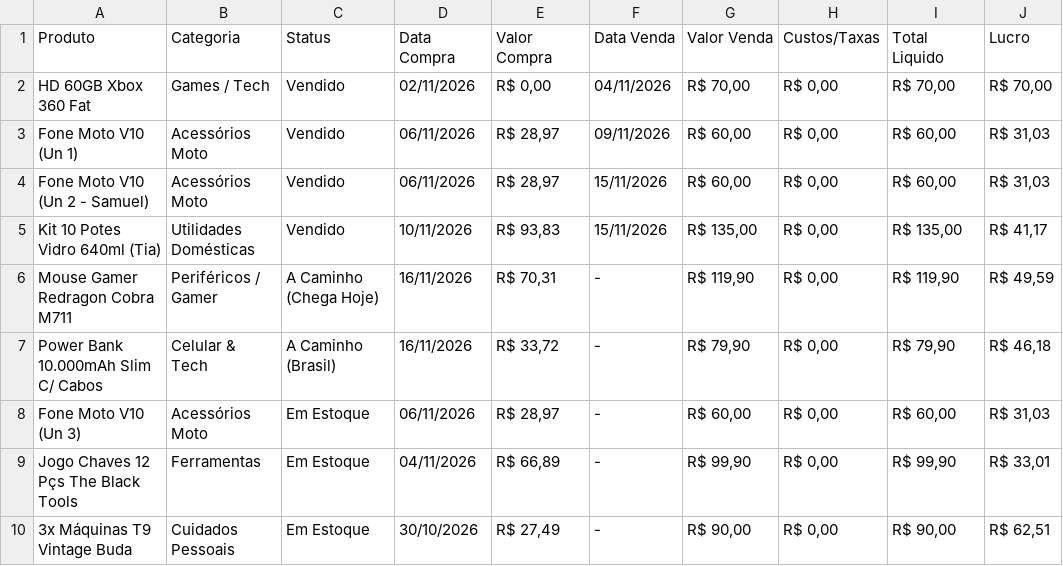
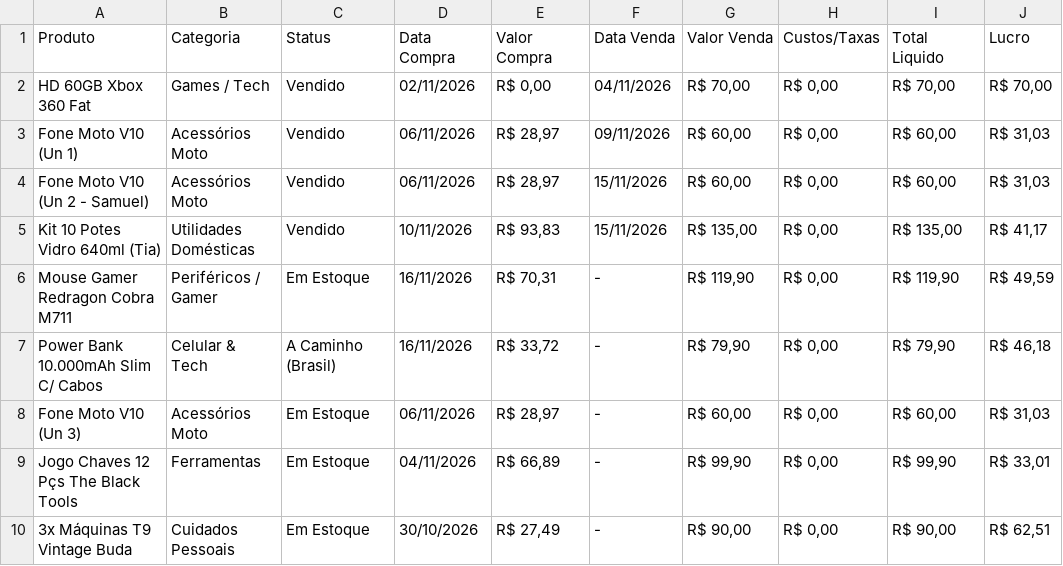
Before and after one commit to magodaultilidade-boop/magodaultilidade, a CSV file: _Painel/Planilha_Controle_CV.csv, drawn as a sheet; only a part is shown; the diff names each change by its address in the sheet, - before the commit and + after, or states it on an @@ line.

```diff
--- a/_Painel/Planilha_Controle_CV.csv
+++ b/_Painel/Planilha_Controle_CV.csv
-C6 (Status): A Caminho (Chega Hoje)
+C6 (Status): Em Estoque
```
Also changed, not shown: 12 other files.
